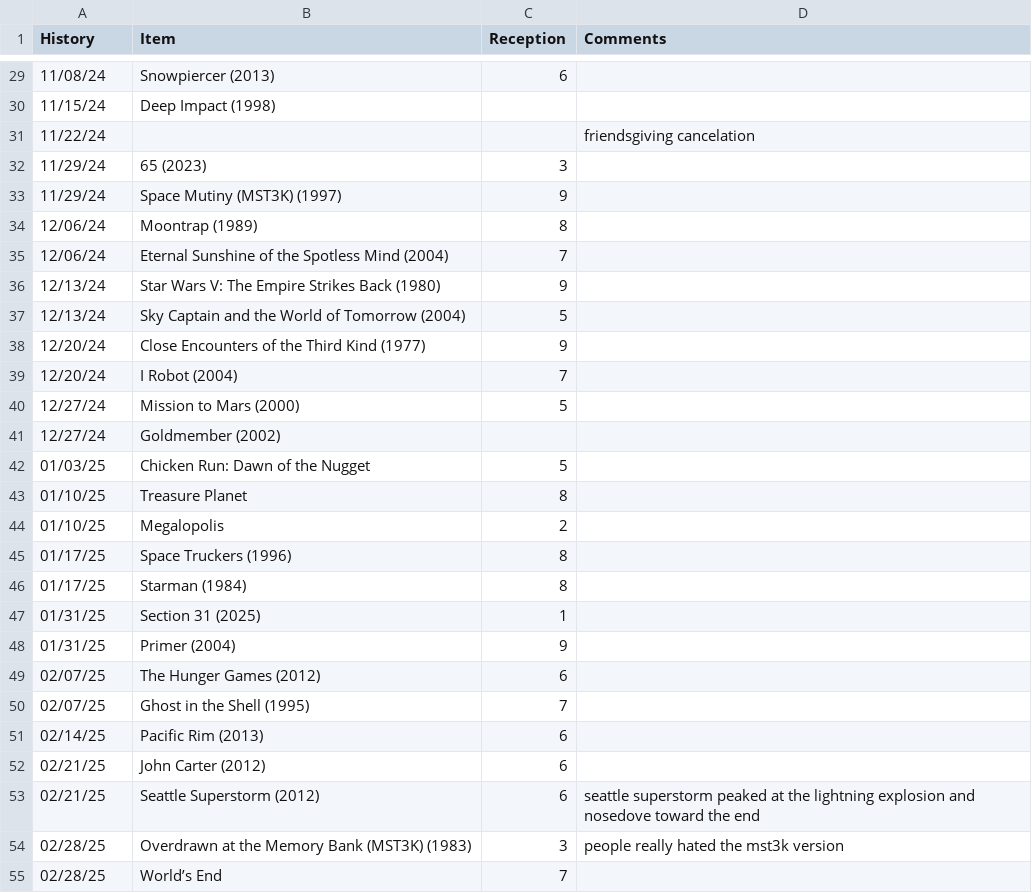
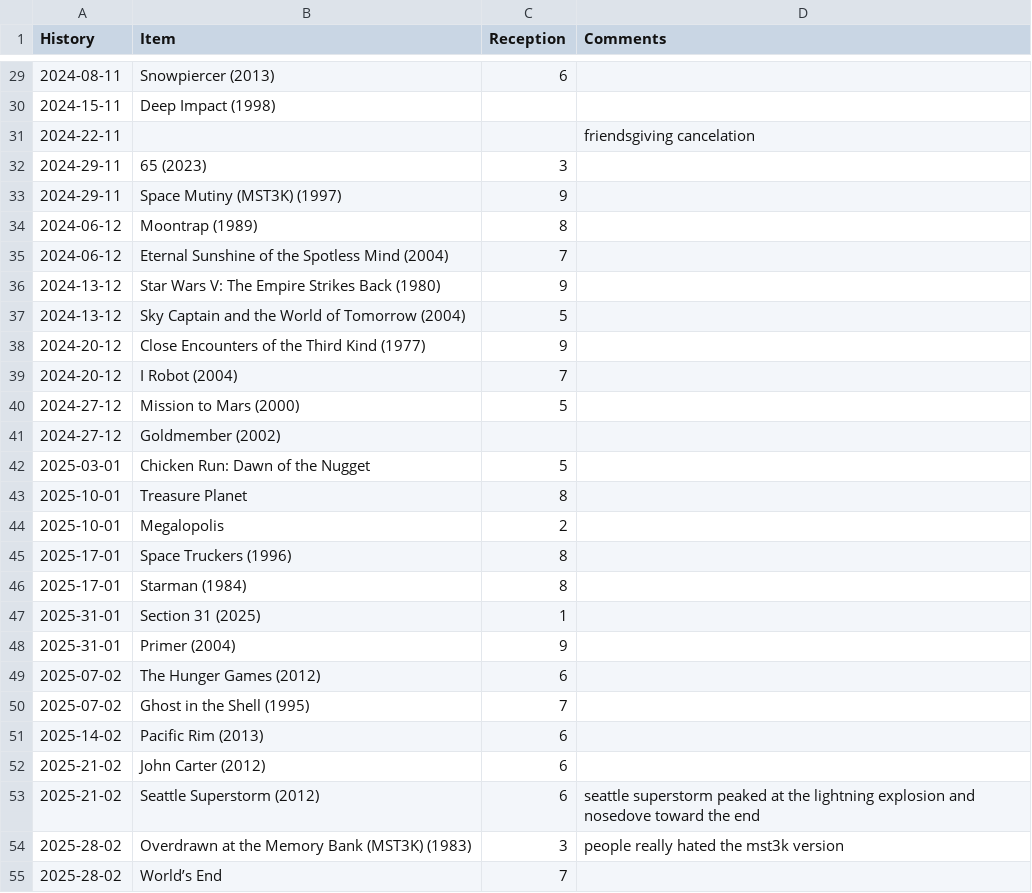
Before and after one commit to graevy/badscifi, a CSV file: history.csv, drawn as a sheet; only a part is shown, gaps mark what is left out; the diff covers the shown part only.

```diff
--- a/history.csv
+++ b/history.csv
@@ -29,27 +29,27 @@ History,Item,Reception,Comments
-11/08/24,Snowpiercer (2013),6,
-11/15/24,Deep Impact (1998),,
-11/22/24,,,friendsgiving cancelation
-11/29/24,65 (2023),3,
-11/29/24,Space Mutiny (MST3K) (1997),9,
-12/06/24,Moontrap (1989),8,
-12/06/24,Eternal Sunshine of the Spotless Mind (2004),7,
-12/13/24,Star Wars V: The Empire Strikes Back (1980),9,
-12/13/24,Sky Captain and the World of Tomorrow (2004),5,
-12/20/24,Close Encounters of the Third Kind (1977),9,
-12/20/24,I Robot (2004),7,
-12/27/24,Mission to Mars (2000),5,
-12/27/24,Goldmember (2002),,
-01/03/25,Chicken Run: Dawn of the Nugget,5,
-01/10/25,Treasure Planet,8,
-01/10/25,Megalopolis,2,
-01/17/25,Space Truckers (1996),8,
-01/17/25,Starman (1984),8,
-01/31/25,Section 31 (2025),1,
-01/31/25,Primer (2004),9,
-02/07/25,The Hunger Games (2012),6,
-02/07/25,Ghost in the Shell (1995),7,
-02/14/25,Pacific Rim (2013),6,
-02/21/25,John Carter (2012),6,
-02/21/25,Seattle Superstorm (2012),6,seattle superstorm peaked at the lightning explosion and nosedove toward the end
-02/28/25,Overdrawn at the Memory Bank (MST3K) (1983),3,people really hated the mst3k version
-02/28/25,World’s End,7,
+2024-08-11,Snowpiercer (2013),6,
+2024-15-11,Deep Impact (1998),,
+2024-22-11,,,friendsgiving cancelation
+2024-29-11,65 (2023),3,
+2024-29-11,Space Mutiny (MST3K) (1997),9,
+2024-06-12,Moontrap (1989),8,
+2024-06-12,Eternal Sunshine of the Spotless Mind (2004),7,
+2024-13-12,Star Wars V: The Empire Strikes Back (1980),9,
+2024-13-12,Sky Captain and the World of Tomorrow (2004),5,
+2024-20-12,Close Encounters of the Third Kind (1977),9,
+2024-20-12,I Robot (2004),7,
+2024-27-12,Mission to Mars (2000),5,
+2024-27-12,Goldmember (2002),,
+2025-03-01,Chicken Run: Dawn of the Nugget,5,
+2025-10-01,Treasure Planet,8,
+2025-10-01,Megalopolis,2,
+2025-17-01,Space Truckers (1996),8,
+2025-17-01,Starman (1984),8,
+2025-31-01,Section 31 (2025),1,
+2025-31-01,Primer (2004),9,
+2025-07-02,The Hunger Games (2012),6,
+2025-07-02,Ghost in the Shell (1995),7,
+2025-14-02,Pacific Rim (2013),6,
+2025-21-02,John Carter (2012),6,
+2025-21-02,Seattle Superstorm (2012),6,seattle superstorm peaked at the lightning explosion and nosedove toward the end
+2025-28-02,Overdrawn at the Memory Bank (MST3K) (1983),3,people really hated the mst3k version
+2025-28-02,World’s End,7,
```
Also changed, not shown: 45 edited cells elsewhere in this file.
